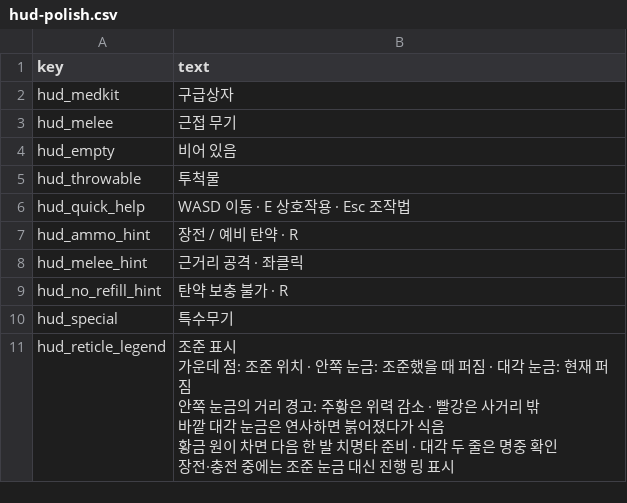
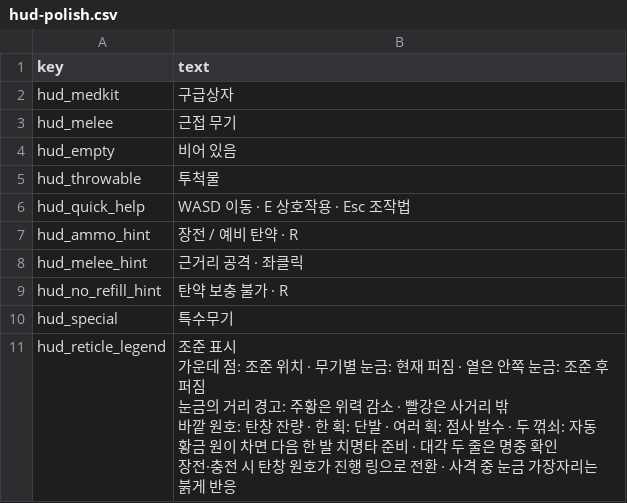
Before and after one commit to minidice/game-plushpanic-hordeshooter, a CSV file: game/content/lan/kor/hud-polish.csv, drawn as a sheet.

```diff
--- a/game/content/lan/kor/hud-polish.csv
+++ b/game/content/lan/kor/hud-polish.csv
@@ -10,7 +10,7 @@ hud_no_refill_hint,탄약 보충 불가   ·   R
 hud_special,특수무기
-hud_reticle_legend,"조준 표시
-가운데 점: 조준 위치 · 안쪽 눈금: 조준했을 때 퍼짐 · 대각 눈금: 현재 퍼짐
-안쪽 눈금의 거리 경고: 주황은 위력 감소 · 빨강은 사거리 밖
-바깥 대각 눈금은 연사하면 붉어졌다가 식음
-황금 원이 차면 다음 한 발 치명타 준비 · 대각 두 줄은 명중 확인
-장전·충전 중에는 조준 눈금 대신 진행 링 표시"
+hud_reticle_legend,"조준 표시
+가운데 점: 조준 위치 · 무기별 눈금: 현재 퍼짐 · 옅은 안쪽 눈금: 조준 후 퍼짐
+눈금의 거리 경고: 주황은 위력 감소 · 빨강은 사거리 밖
+바깥 원호: 탄창 잔량 · 한 획: 단발 · 여러 획: 점사 발수 · 두 꺾쇠: 자동
+황금 원이 차면 다음 한 발 치명타 준비 · 대각 두 줄은 명중 확인
+장전·충전 시 탄창 원호가 진행 링으로 전환 · 사격 중 눈금 가장자리는 붉게 반응"
```
Also changed, not shown: game/content/lan/eng/hud-polish.csv, 14 other files.
